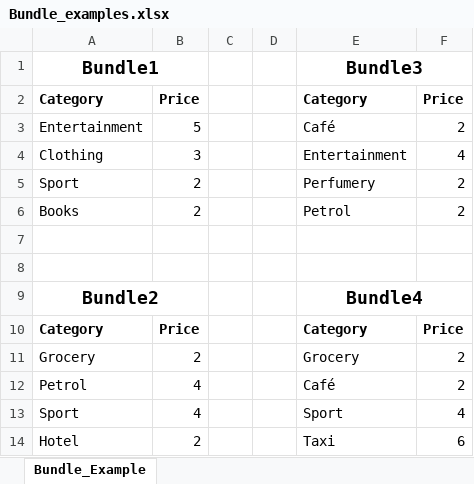
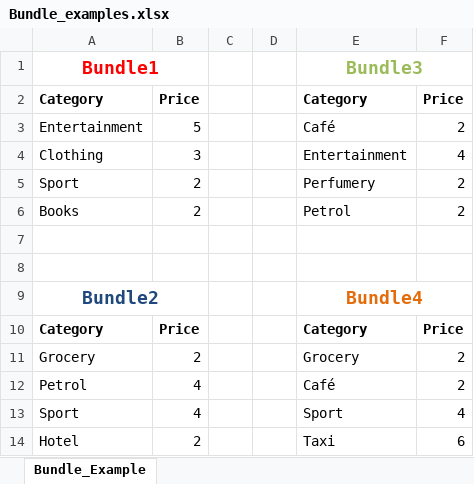
Before and after one commit to ADA-GWU/guidedresearchproject-Musadiq-Aliyev, an Excel workbook: data/Bundle_examples.xlsx, sheet Bundle_Example, drawn as a sheet; values as stored, in another font and other column widths than the file's, no borders; the diff names each change by its address in the sheet, - before the commit and + after, or states it on an @@ line.

```diff
--- a/data/Bundle_examples.xlsx (sheet Bundle_Example)
+++ b/data/Bundle_examples.xlsx (sheet Bundle_Example)
-A1 text colour: black
+A1 text colour: #FF0000
-E1 text colour: black
+E1 text colour: #9BBB59
-A9 text colour: black
+A9 text colour: #1F497D
-E9 text colour: black
+E9 text colour: #E46C0A
```
Also changed, not shown: 1 other file.
